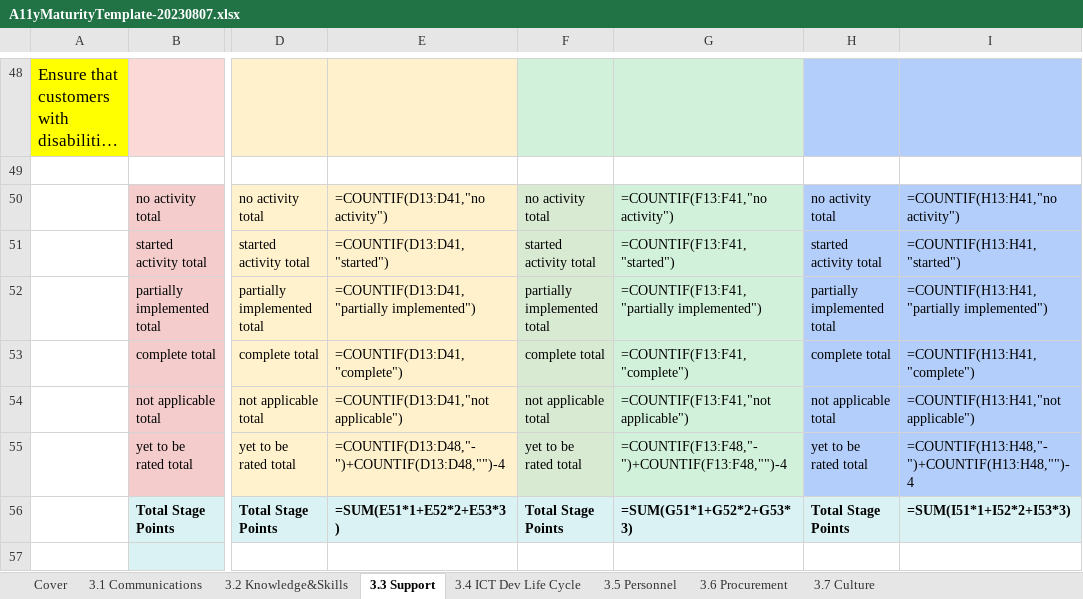
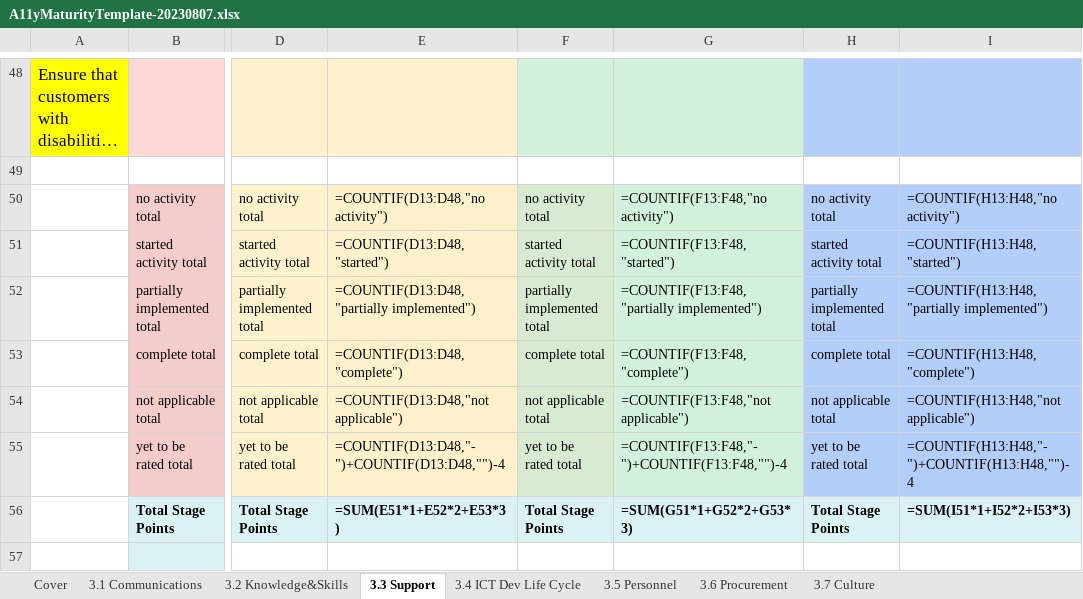
Before and after one commit to w3c/maturity-model, an Excel workbook: templates/A11yMaturityTemplate-20230807.xlsx, sheet 3.3 Support, drawn as a sheet; only a part is shown, gaps mark what is left out; long unchanged cells end in …; values as stored, in another font and other column widths than the file's, no borders; formulas are shown in place of their values; conditional formats not drawn; the diff names each change by its address in the sheet, - before the commit and + after, or states it on an @@ line.

Commit message:
Fixed totals for Support Dimmension

```diff
--- a/templates/A11yMaturityTemplate-20230807.xlsx (sheet 3.3 Support)
+++ b/templates/A11yMaturityTemplate-20230807.xlsx (sheet 3.3 Support)
-E50: =COUNTIF(D13:D41,"no activity")
+E50: =COUNTIF(D13:D48,"no activity")
-G50: =COUNTIF(F13:F41,"no activity")
+G50: =COUNTIF(F13:F48,"no activity")
-I50: =COUNTIF(H13:H41,"no activity")
+I50: =COUNTIF(H13:H48,"no activity")
-E51: =COUNTIF(D13:D41,"started")
+E51: =COUNTIF(D13:D48,"started")
-G51: =COUNTIF(F13:F41,"started")
+G51: =COUNTIF(F13:F48,"started")
-I51: =COUNTIF(H13:H41,"started")
+I51: =COUNTIF(H13:H48,"started")
-E52: =COUNTIF(D13:D41,"partially implemented")
+E52: =COUNTIF(D13:D48,"partially implemented")
-G52: =COUNTIF(F13:F41,"partially implemented")
+G52: =COUNTIF(F13:F48,"partially implemented")
-I52: =COUNTIF(H13:H41,"partially implemented")
+I52: =COUNTIF(H13:H48,"partially implemented")
-E53: =COUNTIF(D13:D41,"complete")
+E53: =COUNTIF(D13:D48,"complete")
-G53: =COUNTIF(F13:F41,"complete")
+G53: =COUNTIF(F13:F48,"complete")
-I53: =COUNTIF(H13:H41,"complete")
+I53: =COUNTIF(H13:H48,"complete")
-E54: =COUNTIF(D13:D41,"not applicable")
+E54: =COUNTIF(D13:D48,"not applicable")
-G54: =COUNTIF(F13:F41,"not applicable")
+G54: =COUNTIF(F13:F48,"not applicable")
-I54: =COUNTIF(H13:H41,"not applicable")
+I54: =COUNTIF(H13:H48,"not applicable")
```
